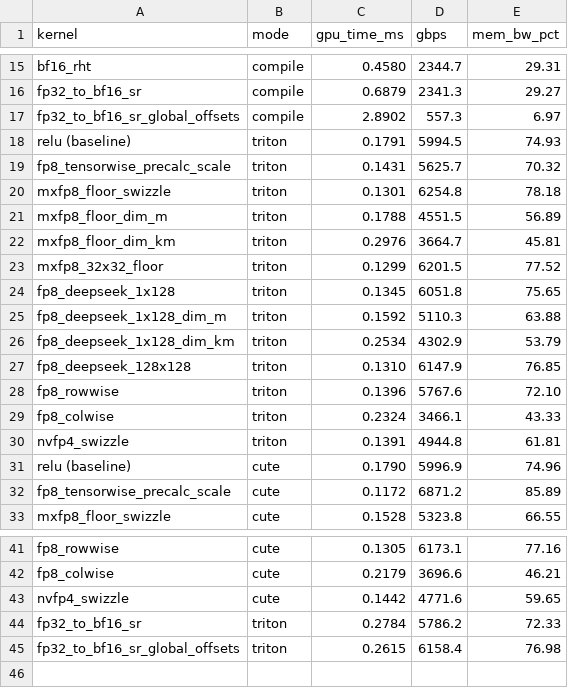
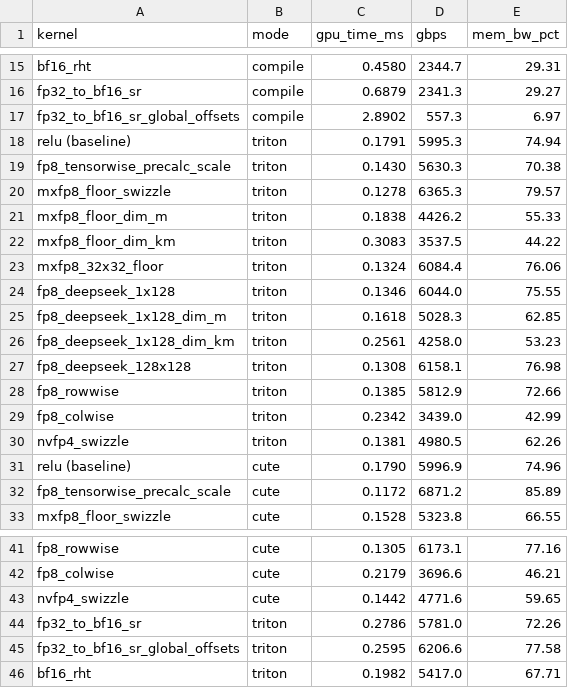
Before and after one commit to vkuzo/quant_cast_bench, a CSV file: benchmarks/bench_results.csv, drawn as a sheet; only a part is shown, gaps mark what is left out.

Commit message:
triton rht
Summary:

Test Plan:

```diff
--- a/benchmarks/bench_results.csv
+++ b/benchmarks/bench_results.csv
@@ -17,15 +17,15 @@ fp32_to_bf16_sr,compile,0.6879,2341.3,29.27
 fp32_to_bf16_sr_global_offsets,compile,2.8902,557.3,6.97
-relu (baseline),triton,0.1791,5994.5,74.93
-fp8_tensorwise_precalc_scale,triton,0.1431,5625.7,70.32
-mxfp8_floor_swizzle,triton,0.1301,6254.8,78.18
-mxfp8_floor_dim_m,triton,0.1788,4551.5,56.89
-mxfp8_floor_dim_km,triton,0.2976,3664.7,45.81
-mxfp8_32x32_floor,triton,0.1299,6201.5,77.52
-fp8_deepseek_1x128,triton,0.1345,6051.8,75.65
-fp8_deepseek_1x128_dim_m,triton,0.1592,5110.3,63.88
-fp8_deepseek_1x128_dim_km,triton,0.2534,4302.9,53.79
-fp8_deepseek_128x128,triton,0.1310,6147.9,76.85
-fp8_rowwise,triton,0.1396,5767.6,72.10
-fp8_colwise,triton,0.2324,3466.1,43.33
-nvfp4_swizzle,triton,0.1391,4944.8,61.81
+relu (baseline),triton,0.1791,5995.3,74.94
+fp8_tensorwise_precalc_scale,triton,0.1430,5630.3,70.38
+mxfp8_floor_swizzle,triton,0.1278,6365.3,79.57
+mxfp8_floor_dim_m,triton,0.1838,4426.2,55.33
+mxfp8_floor_dim_km,triton,0.3083,3537.5,44.22
+mxfp8_32x32_floor,triton,0.1324,6084.4,76.06
+fp8_deepseek_1x128,triton,0.1346,6044.0,75.55
+fp8_deepseek_1x128_dim_m,triton,0.1618,5028.3,62.85
+fp8_deepseek_1x128_dim_km,triton,0.2561,4258.0,53.23
+fp8_deepseek_128x128,triton,0.1308,6158.1,76.98
+fp8_rowwise,triton,0.1385,5812.9,72.66
+fp8_colwise,triton,0.2342,3439.0,42.99
+nvfp4_swizzle,triton,0.1381,4980.5,62.26
 relu (baseline),cute,0.1790,5996.9,74.96
@@ -43,3 +43,4 @@ fp8_colwise,cute,0.2179,3696.6,46.21
 nvfp4_swizzle,cute,0.1442,4771.6,59.65
-fp32_to_bf16_sr,triton,0.2784,5786.2,72.33
-fp32_to_bf16_sr_global_offsets,triton,0.2615,6158.4,76.98
+fp32_to_bf16_sr,triton,0.2786,5781.0,72.26
+fp32_to_bf16_sr_global_offsets,triton,0.2595,6206.6,77.58
+bf16_rht,triton,0.1982,5417.0,67.71
```
Also changed, not shown: 3 other files.
